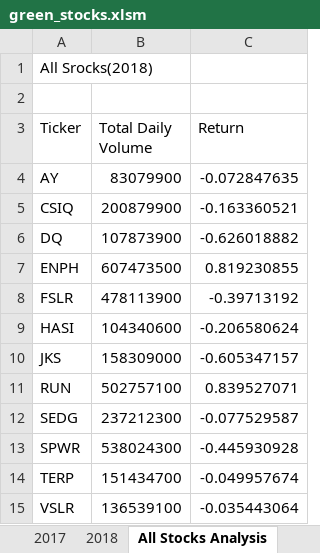
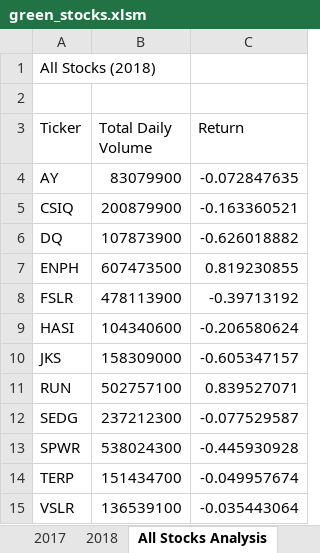
Before and after one commit to J-Seals/Stock-analysis, an Excel workbook: green_stocks.xlsm, sheet All Stocks Analysis, drawn as a sheet; values as stored, in another font and other column widths than the file's, no borders; charts and pictures not drawn; the diff names each change by its address in the sheet, - before the commit and + after, or states it on an @@ line.

Commit message:
Add files via upload

```diff
--- a/green_stocks.xlsm (sheet All Stocks Analysis)
+++ b/green_stocks.xlsm (sheet All Stocks Analysis)
-A1 (Ticker): All Srocks(2018)
+A1 (Ticker): All Stocks (2018)
```
